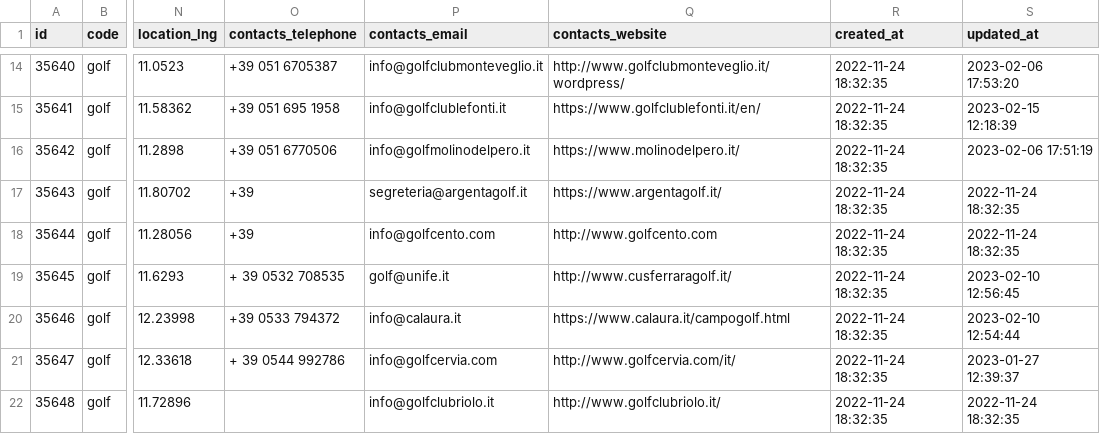
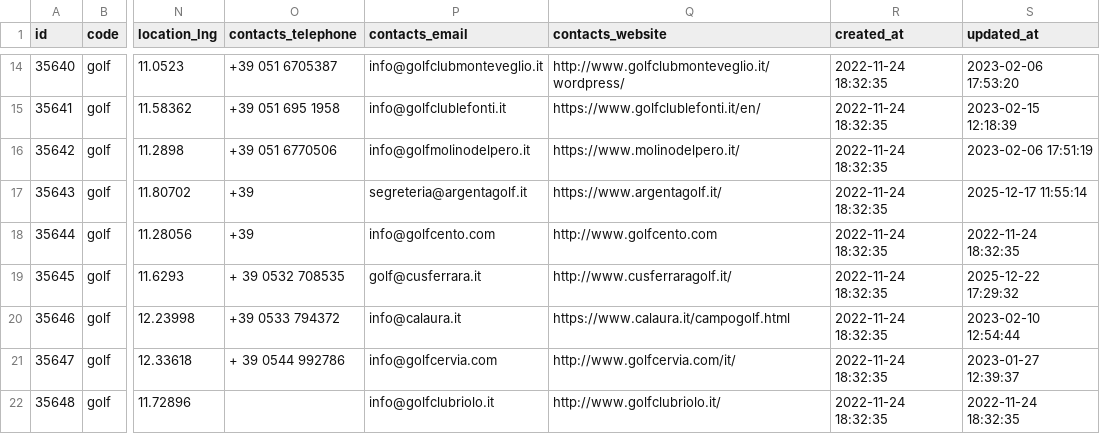
Before and after one commit to APT-Servizi/openapi-ert, a CSV file: dump/golf.csv, drawn as a sheet; only a part is shown, gaps mark what is left out; the diff covers the shown part only; the diff names each change by its address in the sheet, - before the commit and + after, or states it on an @@ line.

```diff
--- a/dump/golf.csv
+++ b/dump/golf.csv
-S17 (updated_at): 2022-11-24 18:32:35
+S17 (updated_at): 2025-12-17 11:55:14
-P19 (contacts_email): golf@unife.it
+P19 (contacts_email): golf@cusferrara.it
-S19 (updated_at): 2023-02-10 12:56:45
+S19 (updated_at): 2025-12-22 17:29:32
```
Also changed, not shown: 13 edited cells elsewhere in this file, dump/aree_archeologiche.csv, dump/localities.csv, 6 other files.
